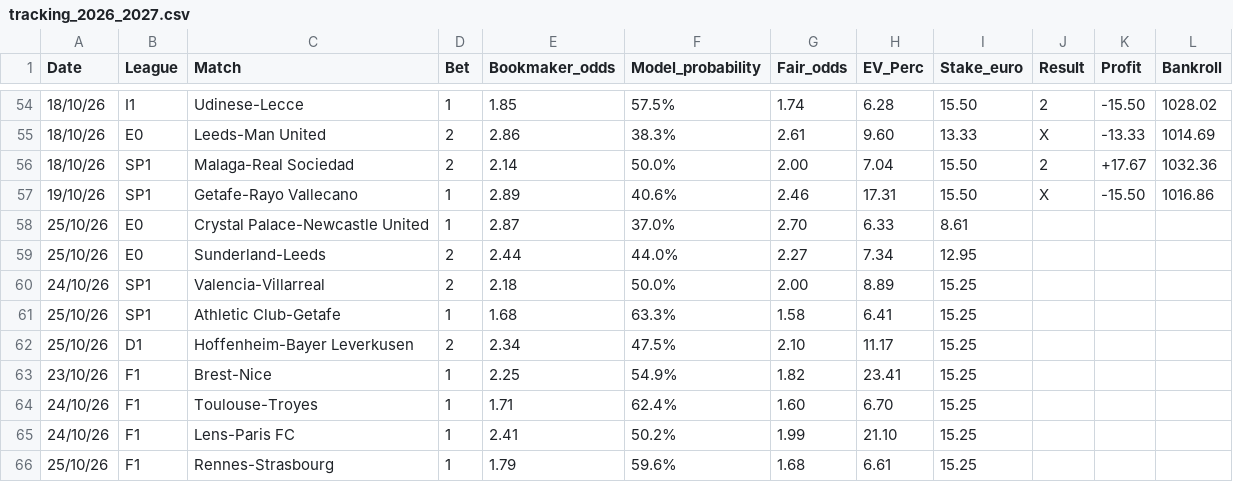
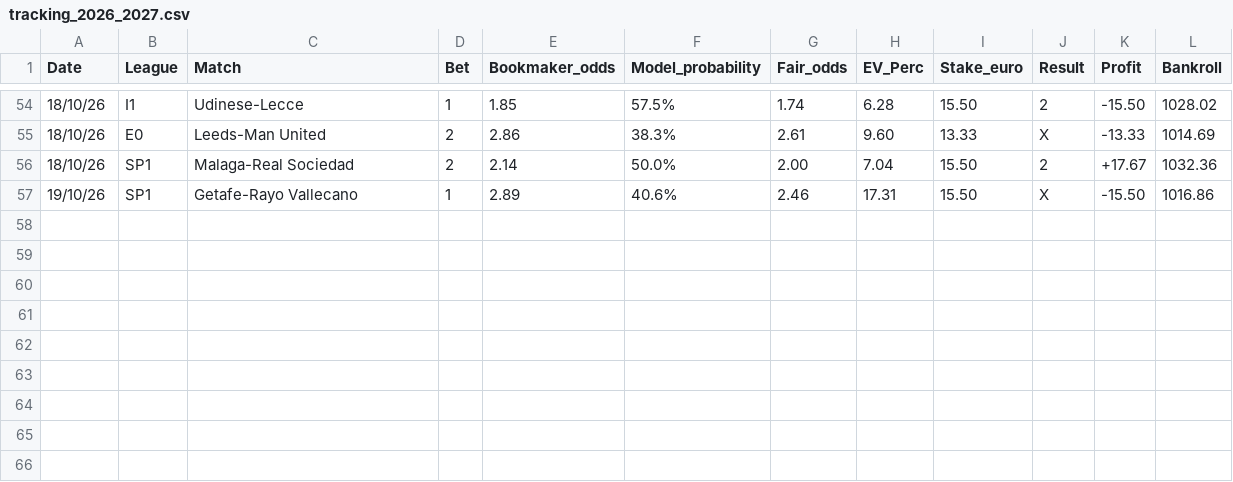
Before and after one commit to fabriziopierfelice03-ai/deep-pitch, a CSV file: tracking_2026_2027.csv, drawn as a sheet; only a part is shown, gaps mark what is left out.

Commit message:
revert(scanner): purge hallucinated scanner, synthetic Understat cache and unverified tracking rows

```diff
--- a/tracking_2026_2027.csv
+++ b/tracking_2026_2027.csv
@@ -57,10 +57 @@ Date,League,Match,Bet,Bookmaker_odds,Model_probability,Fair_odds,EV_Perc,Stake_e
 19/10/26,SP1,Getafe-Rayo Vallecano,1,2.89,40.6%,2.46,17.31,15.50,X,-15.50,1016.86
-25/10/26,E0,Crystal Palace-Newcastle United,1,2.87,37.0%,2.70,6.33,8.61,,,
-25/10/26,E0,Sunderland-Leeds,2,2.44,44.0%,2.27,7.34,12.95,,,
-24/10/26,SP1,Valencia-Villarreal,2,2.18,50.0%,2.00,8.89,15.25,,,
-25/10/26,SP1,Athletic Club-Getafe,1,1.68,63.3%,1.58,6.41,15.25,,,
-25/10/26,D1,Hoffenheim-Bayer Leverkusen,2,2.34,47.5%,2.10,11.17,15.25,,,
-23/10/26,F1,Brest-Nice,1,2.25,54.9%,1.82,23.41,15.25,,,
-24/10/26,F1,Toulouse-Troyes,1,1.71,62.4%,1.60,6.70,15.25,,,
-24/10/26,F1,Lens-Paris FC,1,2.41,50.2%,1.99,21.10,15.25,,,
-25/10/26,F1,Rennes-Strasbourg,1,1.79,59.6%,1.68,6.61,15.25,,,
```
Also changed, not shown: 6 other files.
